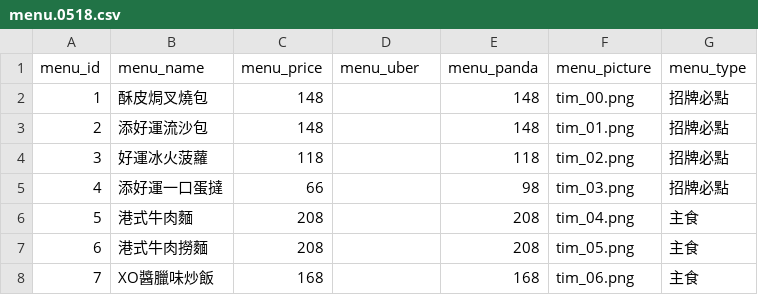
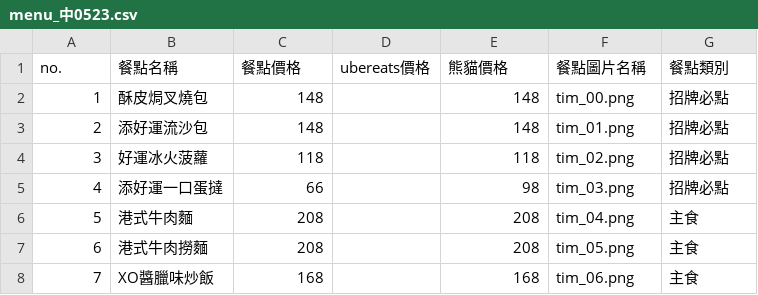
Before and after one commit to sam880629/foomosa, a CSV file: public/files/menu_中0523.csv (was public/files/menu.0518.csv), drawn as a sheet; only a part is shown.

```diff
--- a/public/files/menu.0518.csv
+++ b/public/files/menu_中0523.csv
@@ -1,2 +1,2 @@
-menu_id,menu_name,menu_price,menu_uber,menu_panda,menu_picture,menu_type
+no.,餐點名稱,餐點價格,ubereats價格,熊貓價格,餐點圖片名稱,餐點類別
 1,酥皮焗叉燒包,148,,148,tim_00.png,招牌必點
```
Also changed, not shown: 3 other files.
